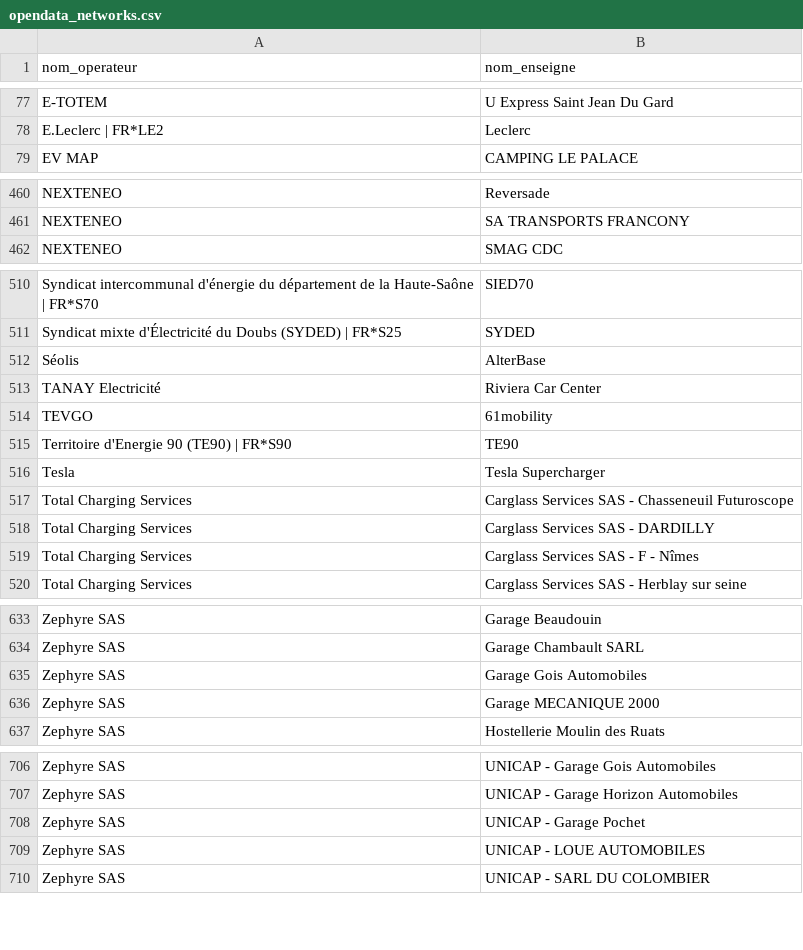
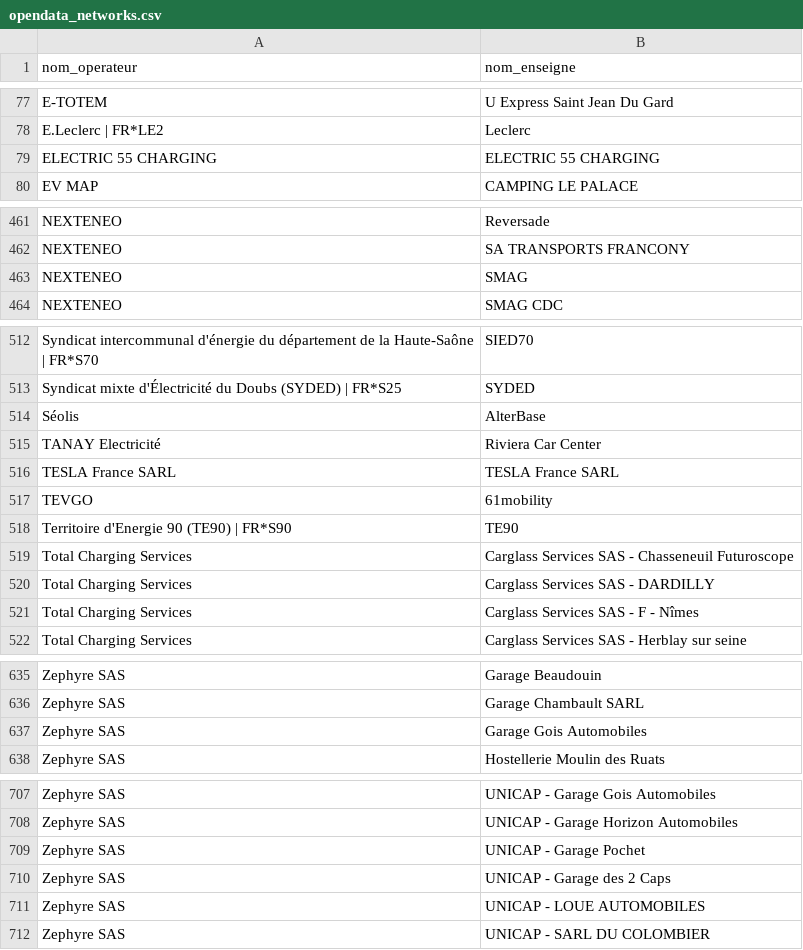
Before and after one commit to guiohm/ref-EU-EVSE, a CSV file: opendata_networks.csv, drawn as a sheet; only a part is shown, gaps mark what is left out; removed rows and columns are numbered as before the commit, all else as after; the diff covers the shown part only; the diff names each change by its address in the sheet, - before the commit and + after, or states it on an @@ line.

```diff
--- a/opendata_networks.csv
+++ b/opendata_networks.csv
+row 79: ELECTRIC 55 CHARGING | ELECTRIC 55 CHARGING
+row 463: NEXTENEO | SMAG
+row 516: TESLA France SARL | TESLA France SARL
-row 516: Tesla | Tesla Supercharger
-row 636: Zephyre SAS | Garage MECANIQUE 2000
+row 710: Zephyre SAS | UNICAP - Garage des 2 Caps
```
Also changed, not shown: 1 edited cell elsewhere in this file, history.csv, 4 other files.
